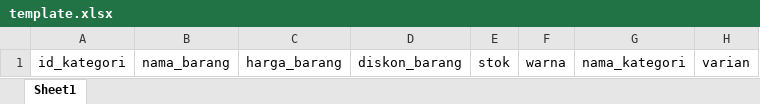
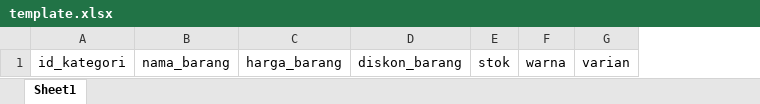
Before and after one commit to zenoman/dvina, an Excel workbook: public/files/template.xlsx, sheet Sheet1, drawn as a sheet; values as stored, in another font and other column widths than the file's, no borders; the diff names each change by its address in the sheet, - before the commit and + after, or states it on an @@ line.

```diff
--- a/public/files/template.xlsx (sheet Sheet1)
+++ b/public/files/template.xlsx (sheet Sheet1)
-column G, row 1: nama_kategori
```
Also changed, not shown: 8 other files.
